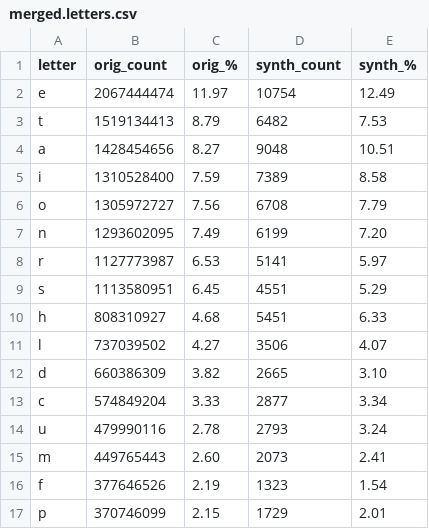
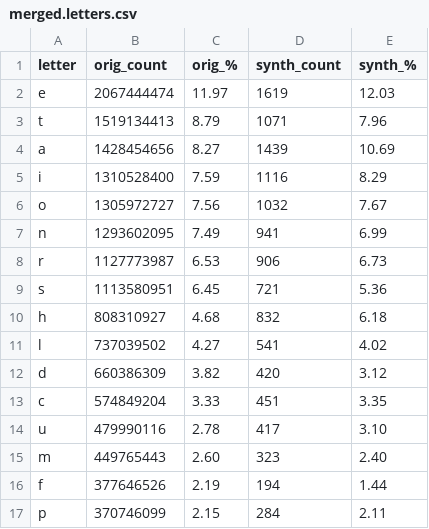
Before and after one commit to sgaliamov/keyvolve, a CSV file: data/stats/merged.letters.csv, drawn as a sheet; only a part is shown; the diff covers the shown part only.

```diff
--- a/data/stats/merged.letters.csv
+++ b/data/stats/merged.letters.csv
@@ -1,17 +1,17 @@
 letter,orig_count,orig_%,synth_count,synth_%
-e,2067444474,11.97,10754,12.49
-t,1519134413,8.79,6482,7.53
-a,1428454656,8.27,9048,10.51
-i,1310528400,7.59,7389,8.58
-o,1305972727,7.56,6708,7.79
-n,1293602095,7.49,6199,7.20
-r,1127773987,6.53,5141,5.97
-s,1113580951,6.45,4551,5.29
-h,808310927,4.68,5451,6.33
-l,737039502,4.27,3506,4.07
-d,660386309,3.82,2665,3.10
-c,574849204,3.33,2877,3.34
-u,479990116,2.78,2793,3.24
-m,449765443,2.60,2073,2.41
-f,377646526,2.19,1323,1.54
-p,370746099,2.15,1729,2.01
+e,2067444474,11.97,1619,12.03
+t,1519134413,8.79,1071,7.96
+a,1428454656,8.27,1439,10.69
+i,1310528400,7.59,1116,8.29
+o,1305972727,7.56,1032,7.67
+n,1293602095,7.49,941,6.99
+r,1127773987,6.53,906,6.73
+s,1113580951,6.45,721,5.36
+h,808310927,4.68,832,6.18
+l,737039502,4.27,541,4.02
+d,660386309,3.82,420,3.12
+c,574849204,3.33,451,3.35
+u,479990116,2.78,417,3.10
+m,449765443,2.60,323,2.40
+f,377646526,2.19,194,1.44
+p,370746099,2.15,284,2.11
```
Also changed, not shown: 18 edited cells elsewhere in this file, data/stats/merged.bigrams.aggregated.csv, data/stats/merged.bigrams.csv, 5 other files.
